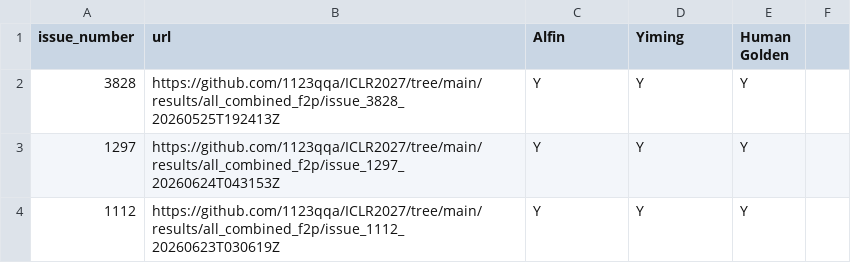
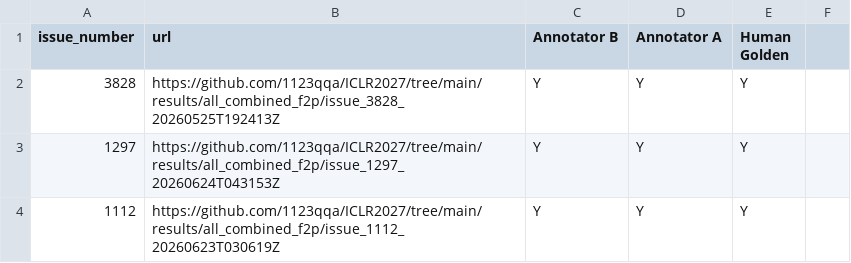
Before and after one commit to 1123qqa/ICLR2027, a CSV file: rq/rq2/result/result_human.csv, drawn as a sheet; only a part is shown.

Commit message:
Remove local usernames and annotator names from the release.

```diff
--- a/rq/rq2/result/result_human.csv
+++ b/rq/rq2/result/result_human.csv
@@ -1,2 +1,2 @@
-issue_number,url,Alfin,Yiming,Human Golden,,,,,
+issue_number,url,Annotator B,Annotator A,Human Golden,,,,,
 3828,https://github.com/1123qqa/ICLR2027/tree/main/results/all_combined_f2p/issue_3828_20260525T192413Z,Y,Y,Y,,,,,
```
Also changed, not shown: 13 other files.
